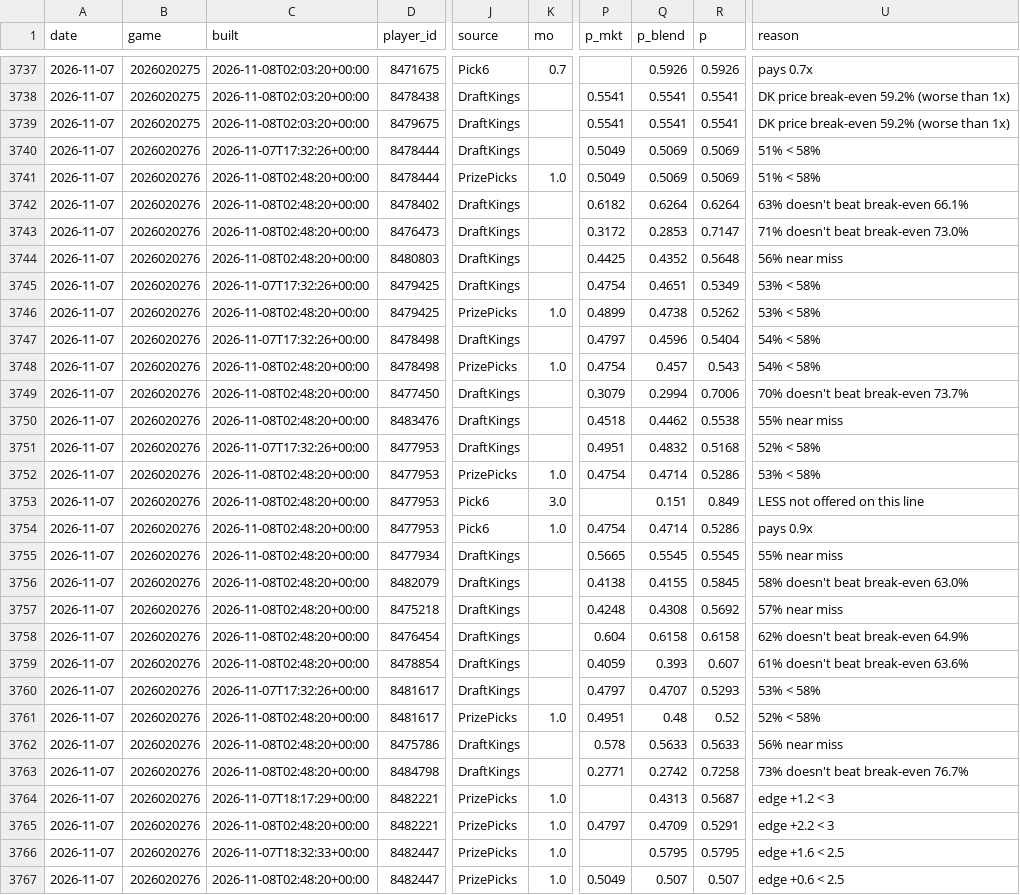
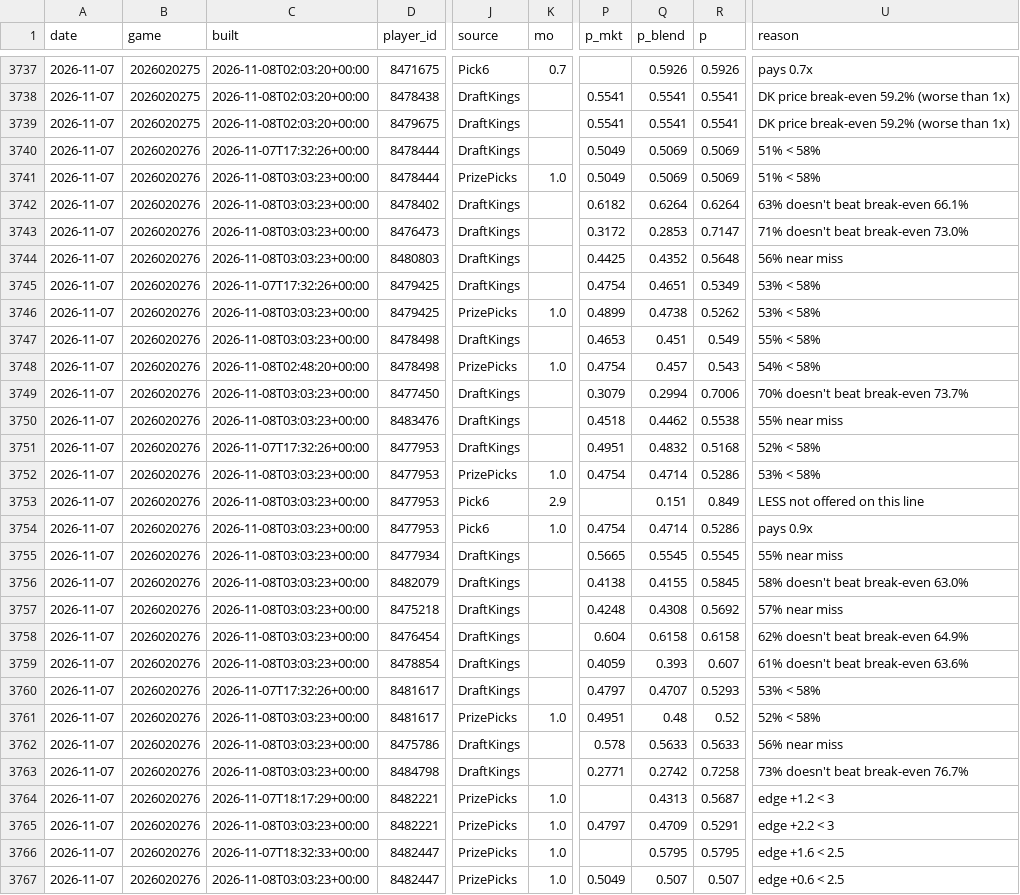
Before and after one commit to quinnrob11-sketch/qrob-nhl-goalie-model, a CSV file: model/data/legs.csv, drawn as a sheet; only a part is shown, gaps mark what is left out; the diff covers the shown part only; the diff names each change by its address in the sheet, - before the commit and + after, or states it on an @@ line.

```diff
--- a/model/data/legs.csv
+++ b/model/data/legs.csv
-C3741:C3744 (built): 2026-11-08T02:48:20+00:00
+C3741:C3744 (built): 2026-11-08T03:03:23+00:00
-C3746 (built): 2026-11-08T02:48:20+00:00
+C3746 (built): 2026-11-08T03:03:23+00:00
-C3747 (built): 2026-11-07T17:32:26+00:00
+C3747 (built): 2026-11-08T03:03:23+00:00
-P3747 (p_mkt): 0.4797
+P3747 (p_mkt): 0.4653
-Q3747 (p_blend): 0.4596
+Q3747 (p_blend): 0.451
-R3747 (p): 0.5404
+R3747 (p): 0.549
-U3747 (reason): 54% < 58%
+U3747 (reason): 55% < 58%
-C3749:C3750 (built): 2026-11-08T02:48:20+00:00
+C3749:C3750 (built): 2026-11-08T03:03:23+00:00
-C3752:C3759 (built): 2026-11-08T02:48:20+00:00
+C3752:C3759 (built): 2026-11-08T03:03:23+00:00
-K3753 (mo): 3.0
+K3753 (mo): 2.9
-C3761:C3763 (built): 2026-11-08T02:48:20+00:00
+C3761:C3763 (built): 2026-11-08T03:03:23+00:00
-C3765 (built): 2026-11-08T02:48:20+00:00
+C3765 (built): 2026-11-08T03:03:23+00:00
-C3767 (built): 2026-11-08T02:48:20+00:00
+C3767 (built): 2026-11-08T03:03:23+00:00
```
Also changed, not shown: 62 edited cells elsewhere in this file, model/data/dk_prices.csv, 9 other files.
